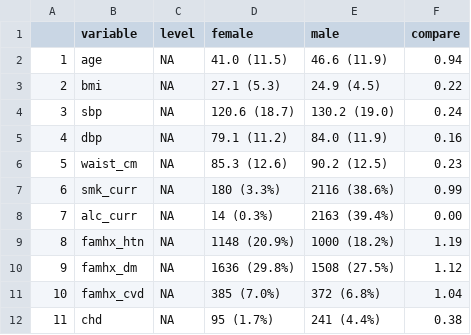
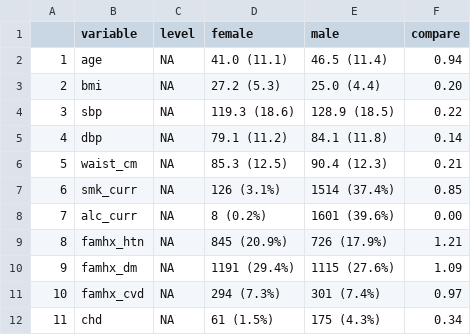
Before and after one commit to jialiguo511/p4_spouses_bmi, a CSV file: analysis/psban02_descriptive analysis.csv, drawn as a sheet; only a part is shown; the diff covers the shown part only.

```diff
--- a/analysis/psban02_descriptive analysis.csv
+++ b/analysis/psban02_descriptive analysis.csv
@@ -1,12 +1,12 @@
 "","variable","level","female","male","compare"
-"1","age",NA,"41.0 (11.5)","46.6 (11.9)","0.94"
-"2","bmi",NA,"27.1 (5.3)","24.9 (4.5)","0.22"
-"3","sbp",NA,"120.6 (18.7)","130.2 (19.0)","0.24"
-"4","dbp",NA,"79.1 (11.2)","84.0 (11.9)","0.16"
-"5","waist_cm",NA,"85.3 (12.6)","90.2 (12.5)","0.23"
-"6","smk_curr",NA,"180 (3.3%)","2116 (38.6%)","0.99"
-"7","alc_curr",NA,"14 (0.3%)","2163 (39.4%)","0.00"
-"8","famhx_htn",NA,"1148 (20.9%)","1000 (18.2%)","1.19"
-"9","famhx_dm",NA,"1636 (29.8%)","1508 (27.5%)","1.12"
-"10","famhx_cvd",NA,"385 (7.0%)","372 (6.8%)","1.04"
-"11","chd",NA,"95 (1.7%)","241 (4.4%)","0.38"
+"1","age",NA,"41.0 (11.1)","46.5 (11.4)","0.94"
+"2","bmi",NA,"27.2 (5.3)","25.0 (4.4)","0.20"
+"3","sbp",NA,"119.3 (18.6)","128.9 (18.5)","0.22"
+"4","dbp",NA,"79.1 (11.2)","84.1 (11.8)","0.14"
+"5","waist_cm",NA,"85.3 (12.5)","90.4 (12.3)","0.21"
+"6","smk_curr",NA,"126 (3.1%)","1514 (37.4%)","0.85"
+"7","alc_curr",NA,"8 (0.2%)","1601 (39.6%)","0.00"
+"8","famhx_htn",NA,"845 (20.9%)","726 (17.9%)","1.21"
+"9","famhx_dm",NA,"1191 (29.4%)","1115 (27.6%)","1.09"
+"10","famhx_cvd",NA,"294 (7.3%)","301 (7.4%)","0.97"
+"11","chd",NA,"61 (1.5%)","175 (4.3%)","0.34"
```
Also changed, not shown: 50 edited cells elsewhere in this file, analysis/psban03_bmi change descriptive analysis.csv, 3 other files.
